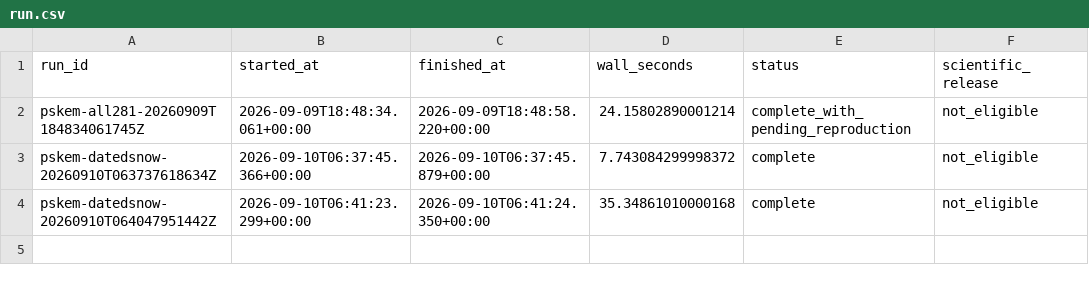
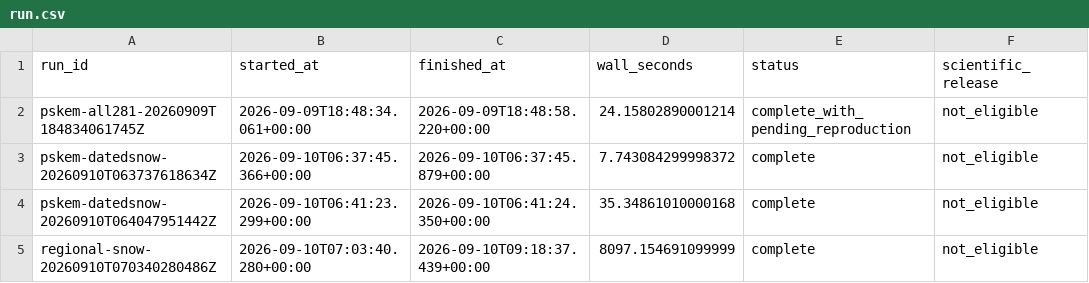
Before and after one commit to tim7en/uzgeodata, a CSV file: PUBLISHED/data/atlas/observations/run.csv, drawn as a sheet.

Commit message:
Update reproducibility package and related files with new generated timestamps and hash values
- Updated timestamps in `reproducibility-package.json`, `reproduction-check.json`, `study-directory.json`, `study-landing.manifest.json`, and `tidy-downloads.manifest.json` to reflect the latest generation time.
- Changed SHA256 hash values for several files in `reproducibility-package.json` and `study-directory.json` to match the latest versions.
- Adjusted the `rebuildSeconds` value in `reproduction-check.json` to reflect improved performance.
- Added a new `regional-snow-ledger.json` file to track snow observation data across multiple years and basins.
- Enhanced tests in `test_atlas_roadmap.py` and `test_observation_store.py` to validate the new snow observation series and ensure data integrity.
- Updated README.md to include information about the new snow observation dataset and its limitations.

```diff
--- a/PUBLISHED/data/atlas/observations/run.csv
+++ b/PUBLISHED/data/atlas/observations/run.csv
@@ -4 +4,2 @@ pskem-datedsnow-20260910T063737618634Z,2026-09-10T06:37:45.366+00:00,2026-09-10T
 pskem-datedsnow-20260910T064047951442Z,2026-09-10T06:41:23.299+00:00,2026-09-10T06:41:24.350+00:00,35.34861010000168,complete,not_eligible
+regional-snow-20260910T070340280486Z,2026-09-10T07:03:40.280+00:00,2026-09-10T09:18:37.439+00:00,8097.154691099999,complete,not_eligible
```
Also changed, not shown: PUBLISHED/data/atlas/observations/basin_geometry.csv, 43 other files.
